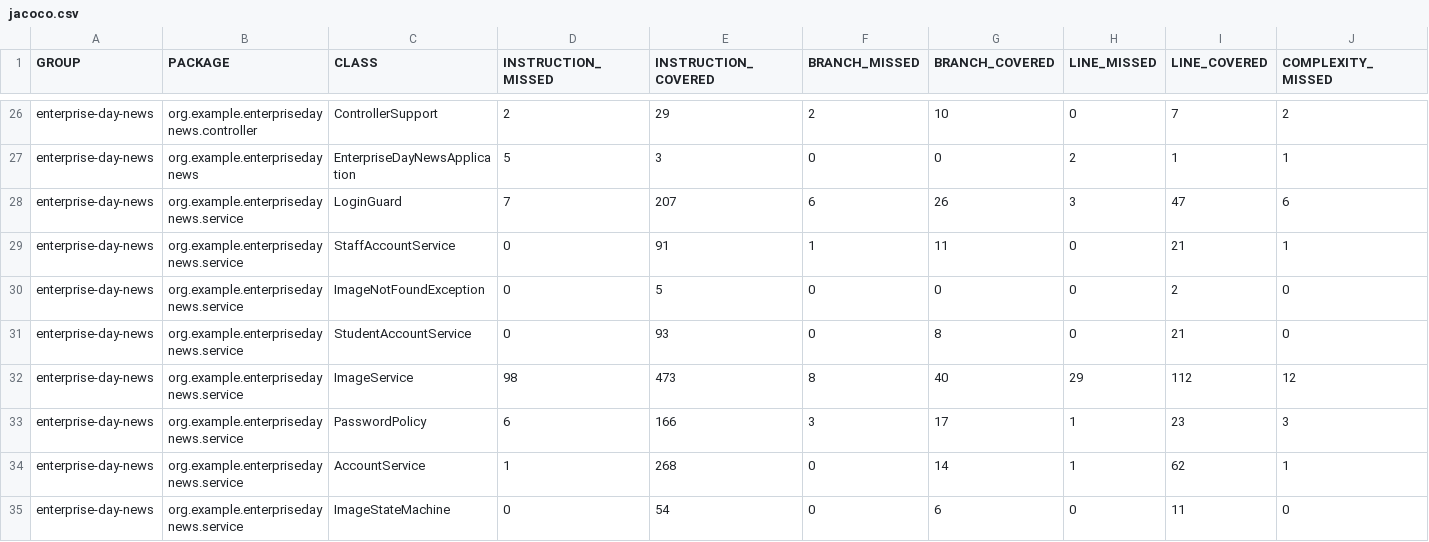
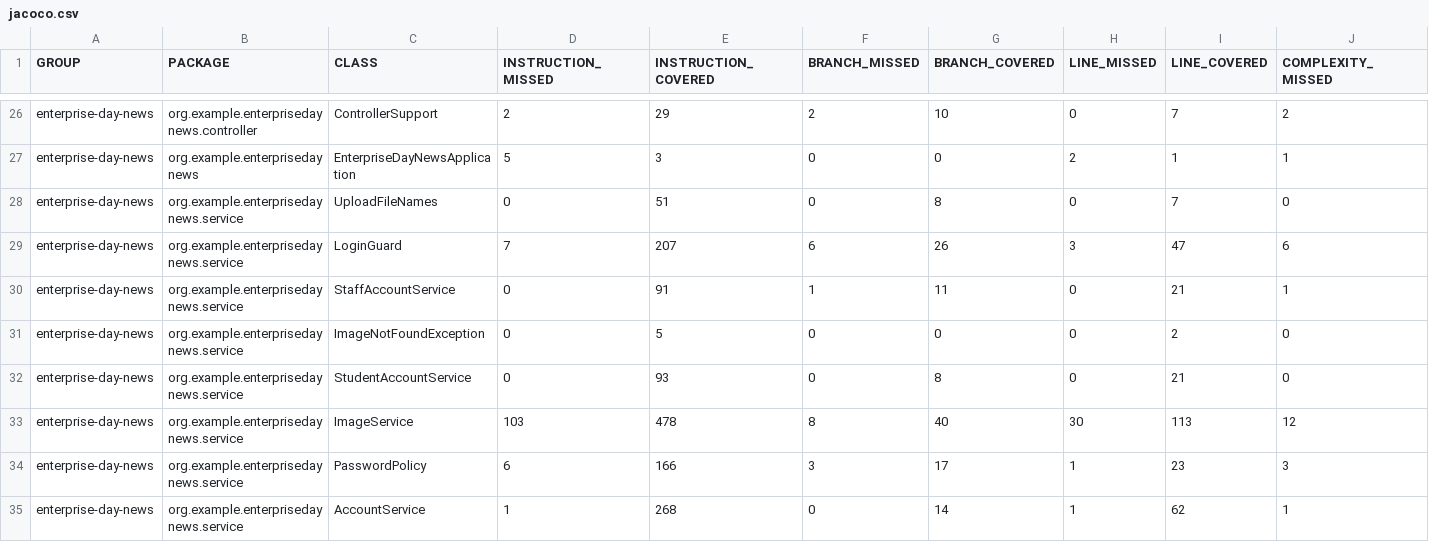
Before and after one commit to seasoned-coder/EnterpriseDayNews, a CSV file: jacoco.csv, drawn as a sheet; only a part is shown, gaps mark what is left out; the shorter side is filled out with more unchanged rows; addresses are those after the commit; rows hold the shown columns only; the diff names each change by its address in the sheet, - before the commit and + after, or states it on an @@ line.

```diff
--- a/jacoco.csv
+++ b/jacoco.csv
+row 28: enterprise-day-news | org.example.enterprisedaynews.service | UploadFileNames | 0 | 51 | 0 | 8 | 0 | 7 | 0
-D33 (INSTRUCTION_MISSED): 98
+D33 (INSTRUCTION_MISSED): 103
-E33 (INSTRUCTION_COVERED): 473
+E33 (INSTRUCTION_COVERED): 478
-H33 (LINE_MISSED): 29
+H33 (LINE_MISSED): 30
-I33 (LINE_COVERED): 112
+I33 (LINE_COVERED): 113
```
Also changed, not shown: 10 other files.
